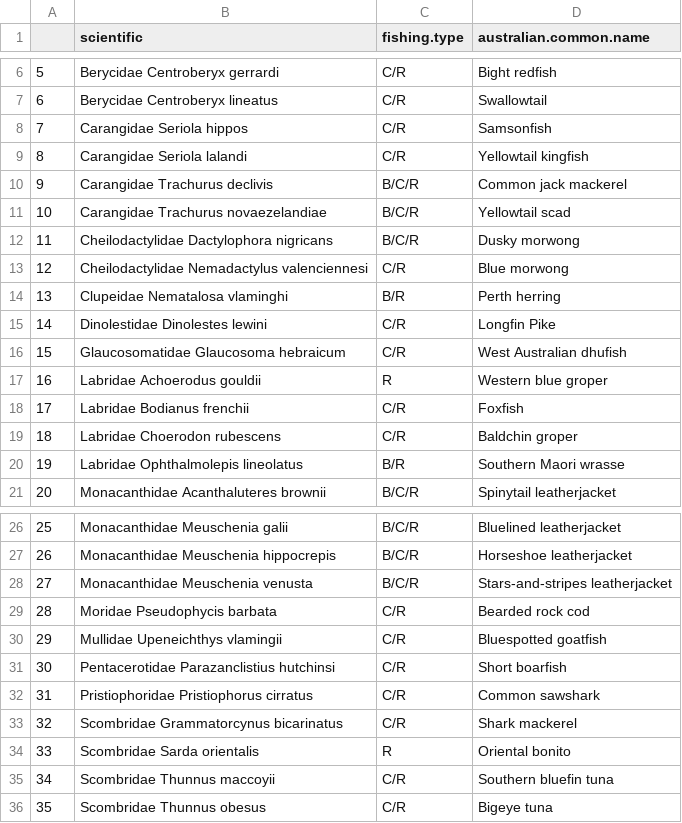
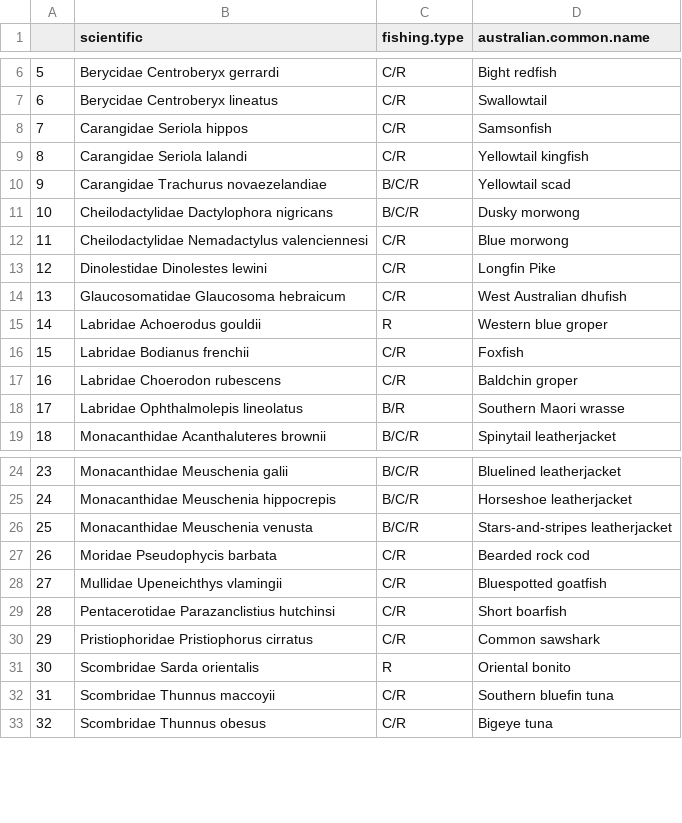
Before and after one commit to UWAMEGFisheries/mbh-d3-swc-fish, a CSV file: Data/Tidy/fished.species.list.csv, drawn as a sheet; only a part is shown, gaps mark what is left out; removed rows and columns are numbered as before the commit, all else as after; the diff names each change by its address in the sheet, - before the commit and + after, or states it on an @@ line.

```diff
--- a/Data/Tidy/fished.species.list.csv
+++ b/Data/Tidy/fished.species.list.csv
-row 10: 9 | Carangidae Trachurus declivis | B/C/R | Common jack mackerel
@@ column A renumbered from row 10 down @@
-row 14: 13 | Clupeidae Nematalosa vlaminghi | B/R | Perth herring
-row 33: 32 | Scombridae Grammatorcynus bicarinatus | C/R | Shark mackerel
```
Also changed, not shown: Data/Errors to check/2020_south-west_stereo-BRUVs.length.species.not.previously.observed.csv, Data/Errors to check/2020_south-west_stereo-BRUVs_check.mass.csv, 27 other files.
